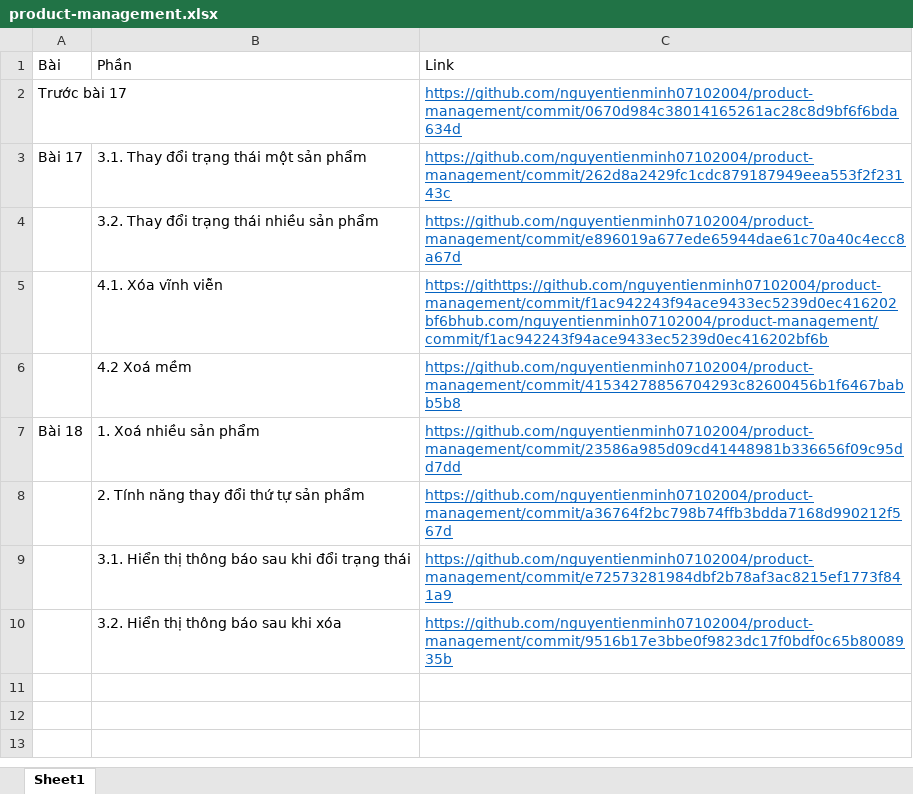
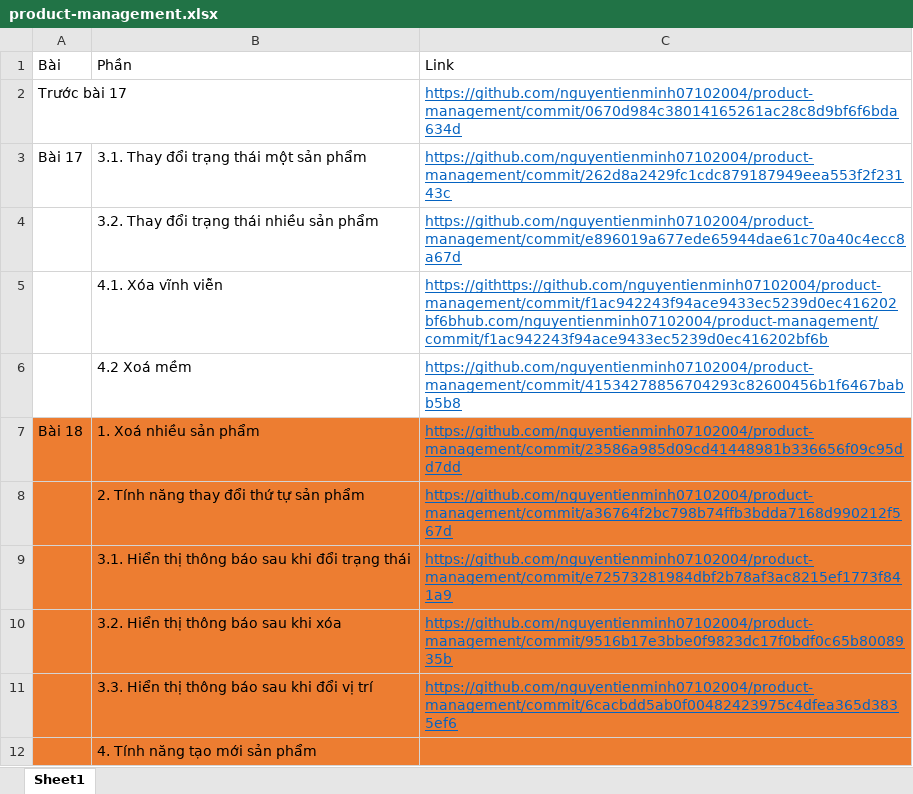
Before and after one commit to nguyentienminh07102004/product-management, an Excel workbook: product-management.xlsx, sheet Sheet1, drawn as a sheet; values as stored, in another font and other column widths than the file's, no borders; the diff names each change by its address in the sheet, - before the commit and + after, or states it on an @@ line.

Commit message:
4. Tính năng tạo mới sản phẩm

```diff
--- a/product-management.xlsx (sheet Sheet1)
+++ b/product-management.xlsx (sheet Sheet1)
-A7:C10 fill: none
+A7:C10 fill: #ED7D31
+row 11:  | 3.3. Hiển thị thông báo sau khi đổi vị trí | https://github.com/nguyentienminh07102004/product-management/commit/6cacbdd5ab0f00482423975c4dfea365d3835ef6
+row 12:  | 4. Tính năng tạo mới sản phẩm
```
Also changed, not shown: 9 other files.
